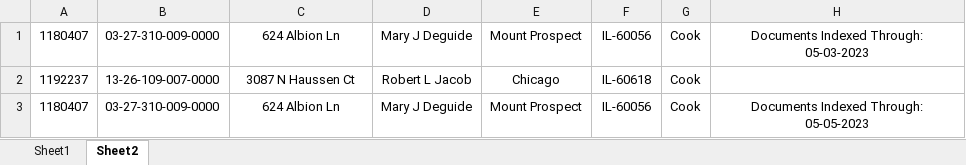
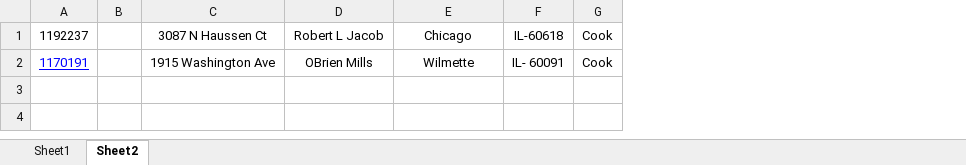
Before and after one commit to SachinGuru123/Netrofile, an Excel workbook: Input/Cook_county.xlsx, sheet Sheet2, drawn as a sheet; values as stored, in another font and other column widths than the file's, no borders; removed rows and columns are numbered as before the commit, all else as after; the diff names each change by its address in the sheet, - before the commit and + after, or states it on an @@ line.

```diff
--- a/Input/Cook_county.xlsx (sheet Sheet2)
+++ b/Input/Cook_county.xlsx (sheet Sheet2)
-column B, row 2: 13-26-109-007-0000
+column B, empty
-column H, empty
-row 1: 1180407 | 03-27-310-009-0000 | 624 Albion Ln | Mary J Deguide | Mount Prospect | IL-60056 | Cook | Documents Indexed Through: 05-03-2023
-row 3: 1180407 | 03-27-310-009-0000 | 624 Albion Ln | Mary J Deguide | Mount Prospect | IL-60056 | Cook | Documents Indexed Through: 05-05-2023
+row 2: 1170191 |  | 1915 Washington Ave | OBrien Mills | Wilmette | IL- 60091 | Cook
```
Also changed, not shown: sheet Sheet1, Cook_county.xlsx, 1 other file.
